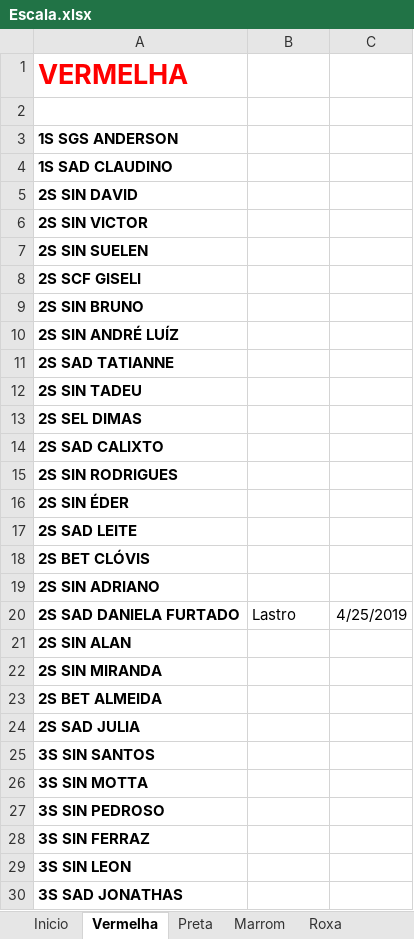
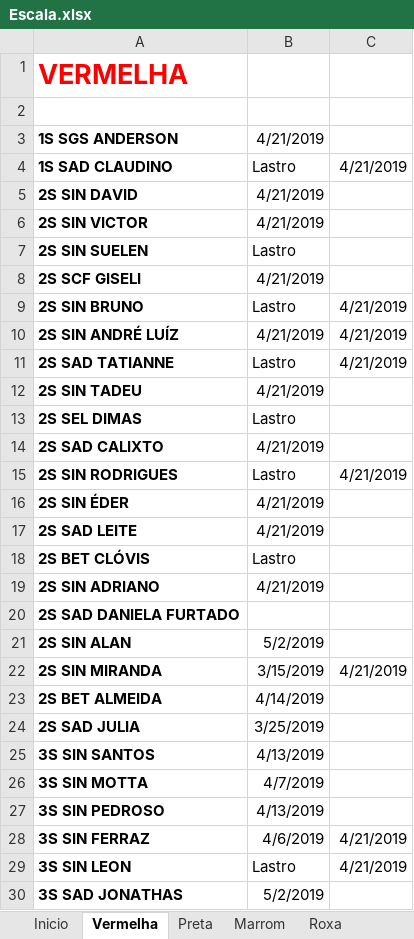
Before and after one commit to coelhocta/Escala, an Excel workbook: Escala.xlsx, sheet Vermelha, drawn as a sheet; only a part is shown; values as stored, in another font and other column widths than the file's, no borders; the diff covers the shown part only; the diff names each change by its address in the sheet, - before the commit and + after, or states it on an @@ line.

```diff
--- a/Escala.xlsx (sheet Vermelha)
+++ b/Escala.xlsx (sheet Vermelha)
-B3: (empty)
+B3: 4/21/2019
-B4: (empty)
+B4: Lastro
-C4: (empty)
+C4: 4/21/2019
-B5:B6: (empty)
+B5:B6: 4/21/2019
-B7: (empty)
+B7: Lastro
-B8: (empty)
+B8: 4/21/2019
-B9: (empty)
+B9: Lastro
-C9:C11: (empty)
+C9:C11: 4/21/2019
-B10: (empty)
+B10: 4/21/2019
-B11: (empty)
+B11: Lastro
-B12: (empty)
+B12: 4/21/2019
-B13: (empty)
+B13: Lastro
-B14: (empty)
+B14: 4/21/2019
-B15: (empty)
+B15: Lastro
-C15: (empty)
+C15: 4/21/2019
-B16:B17: (empty)
+B16:B17: 4/21/2019
-B18: (empty)
+B18: Lastro
-B19: (empty)
+B19: 4/21/2019
-B20: Lastro
+B20: (empty)
-C20: 4/25/2019
+C20: (empty)
-B21: (empty)
+B21: 5/2/2019
-B22: (empty)
+B22: 3/15/2019
-C22: (empty)
+C22: 4/21/2019
-B23: (empty)
+B23: 4/14/2019
-B24: (empty)
+B24: 3/25/2019
-B25: (empty)
+B25: 4/13/2019
-B26: (empty)
+B26: 4/7/2019
-B27: (empty)
+B27: 4/13/2019
-B28: (empty)
+B28: 4/6/2019
-C28:C29: (empty)
+C28:C29: 4/21/2019
-B29: (empty)
+B29: Lastro
-B30: (empty)
+B30: 5/2/2019
```
Also changed, not shown: 7 edited cells elsewhere in this sheet, sheet Inicio, sheet Roxa, 2 other files.
